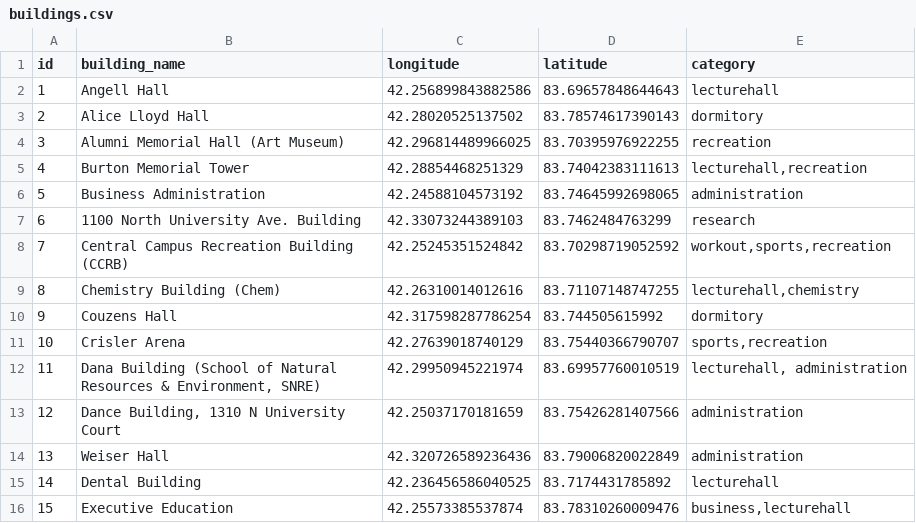
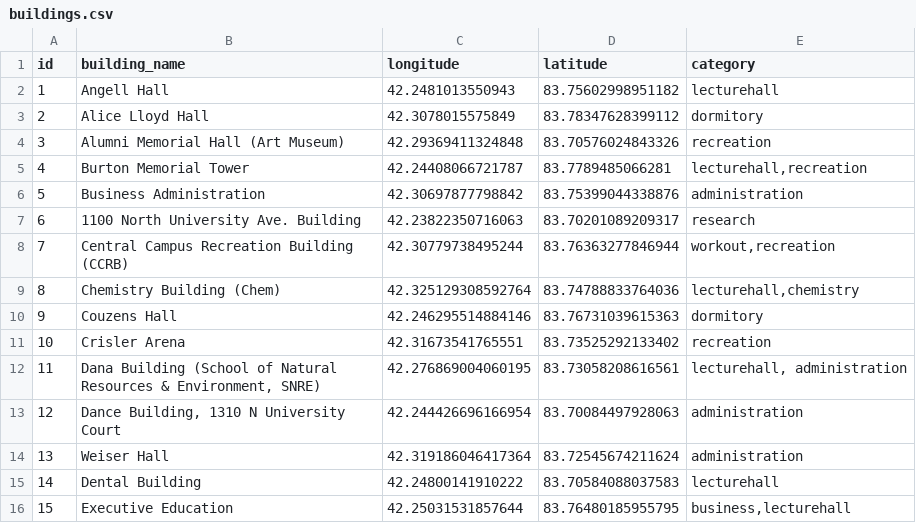
Before and after one commit to Zheng-Hu/staysafe, a CSV file: src/buildings.csv, drawn as a sheet; only a part is shown; the diff covers the shown part only.

```diff
--- a/src/buildings.csv
+++ b/src/buildings.csv
@@ -1,16 +1,16 @@
 id,building_name,longitude,latitude,category
-1,Angell Hall,42.256899843882586,83.69657848644643,lecturehall
-2,Alice Lloyd Hall,42.28020525137502,83.78574617390143,dormitory
-3,Alumni Memorial Hall (Art Museum),42.296814489966025,83.70395976922255,recreation
-4,Burton Memorial Tower,42.28854468251329,83.74042383111613,"lecturehall,recreation"
-5,Business Administration,42.24588104573192,83.74645992698065,administration
-6,1100 North University Ave. Building,42.33073244389103,83.7462484763299,research
-7,Central Campus Recreation Building (CCRB),42.25245351524842,83.70298719052592,"workout,sports,recreation"
-8,Chemistry Building (Chem),42.26310014012616,83.71107148747255,"lecturehall,chemistry"
-9,Couzens Hall,42.317598287786254,83.744505615992,dormitory
-10,Crisler Arena,42.27639018740129,83.75440366790707,"sports,recreation"
-11,"Dana Building (School of Natural Resources & Environment, SNRE)",42.29950945221974,83.69957760010519,"lecturehall, administration"
-12,"Dance Building, 1310 N University Court",42.25037170181659,83.75426281407566,administration
-13,Weiser Hall,42.320726589236436,83.79006820022849,administration
-14,Dental Building,42.236456586040525,83.7174431785892,lecturehall
-15,Executive Education,42.25573385537874,83.78310260009476,"business,lecturehall"
+1,Angell Hall,42.2481013550943,83.75602998951182,lecturehall
+2,Alice Lloyd Hall,42.3078015575849,83.78347628399112,dormitory
+3,Alumni Memorial Hall (Art Museum),42.29369411324848,83.70576024843326,recreation
+4,Burton Memorial Tower,42.24408066721787,83.7789485066281,"lecturehall,recreation"
+5,Business Administration,42.30697877798842,83.75399044338876,administration
+6,1100 North University Ave. Building,42.23822350716063,83.70201089209317,research
+7,Central Campus Recreation Building (CCRB),42.30779738495244,83.76363277846944,"workout,recreation"
+8,Chemistry Building (Chem),42.325129308592764,83.74788833764036,"lecturehall,chemistry"
+9,Couzens Hall,42.246295514884146,83.76731039615363,dormitory
+10,Crisler Arena,42.31673541765551,83.73525292133402,recreation
+11,"Dana Building (School of Natural Resources & Environment, SNRE)",42.276869004060195,83.73058208616561,"lecturehall, administration"
+12,"Dance Building, 1310 N University Court",42.244426696166954,83.70084497928063,administration
+13,Weiser Hall,42.319186046417364,83.72545674211624,administration
+14,Dental Building,42.24800141910222,83.70584088037583,lecturehall
+15,Executive Education,42.25031531857644,83.76480185955795,"business,lecturehall"
```
Also changed, not shown: 74 edited cells elsewhere in this file, src/congestion.csv, 2 other files.
